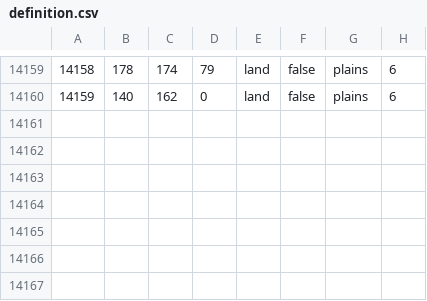
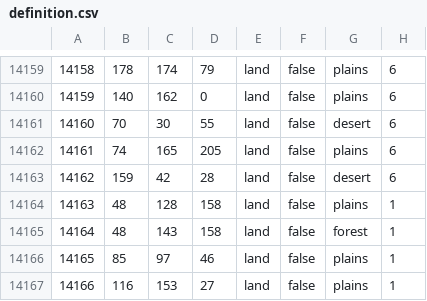
Before and after one commit to Gtym33/Kursach-Himiya, a CSV file: map/definition.csv, drawn as a sheet; only a part is shown, gaps mark what is left out; the diff names each change by its address in the sheet, - before the commit and + after, or states it on an @@ line.

```diff
--- a/map/definition.csv
+++ b/map/definition.csv
+row 14161: 14160 | 70 | 30 | 55 | land | false | desert | 6
+row 14162: 14161 | 74 | 165 | 205 | land | false | plains | 6
+row 14163: 14162 | 159 | 42 | 28 | land | false | desert | 6
+row 14164: 14163 | 48 | 128 | 158 | land | false | plains | 1
+row 14165: 14164 | 48 | 143 | 158 | land | false | forest | 1
+row 14166: 14165 | 85 | 97 | 46 | land | false | plains | 1
+row 14167: 14166 | 116 | 153 | 27 | land | false | plains | 1
```
Also changed, not shown: 47 other files.
